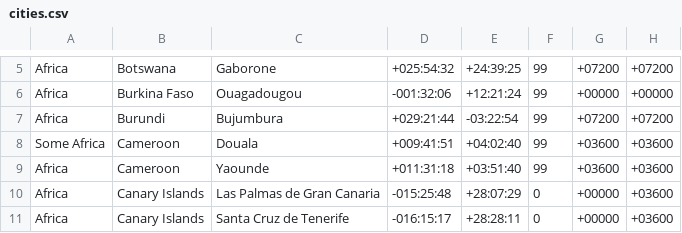
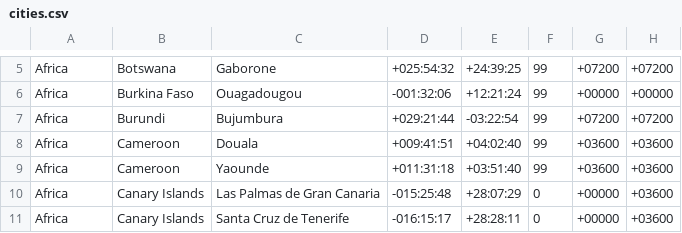
Before and after one commit to brstream/brstream.github.io, a CSV file: cities.csv, drawn as a sheet; only a part is shown, gaps mark what is left out.

Commit message:
Revert 6e62be5..01a27af
This rolls back to commit 6e62be5ff05dad41ebd068de66de45a691697258.

```diff
--- a/cities.csv
+++ b/cities.csv
@@ -7,3 +7,3 @@
 "Africa","Burundi","Bujumbura","+029:21:44","-03:22:54","99","+07200","+07200"
-"Some Africa","Cameroon","Douala","+009:41:51","+04:02:40","99","+03600","+03600"
+"Africa","Cameroon","Douala","+009:41:51","+04:02:40","99","+03600","+03600"
 "Africa","Cameroon","Yaounde","+011:31:18","+03:51:40","99","+03600","+03600"
```
